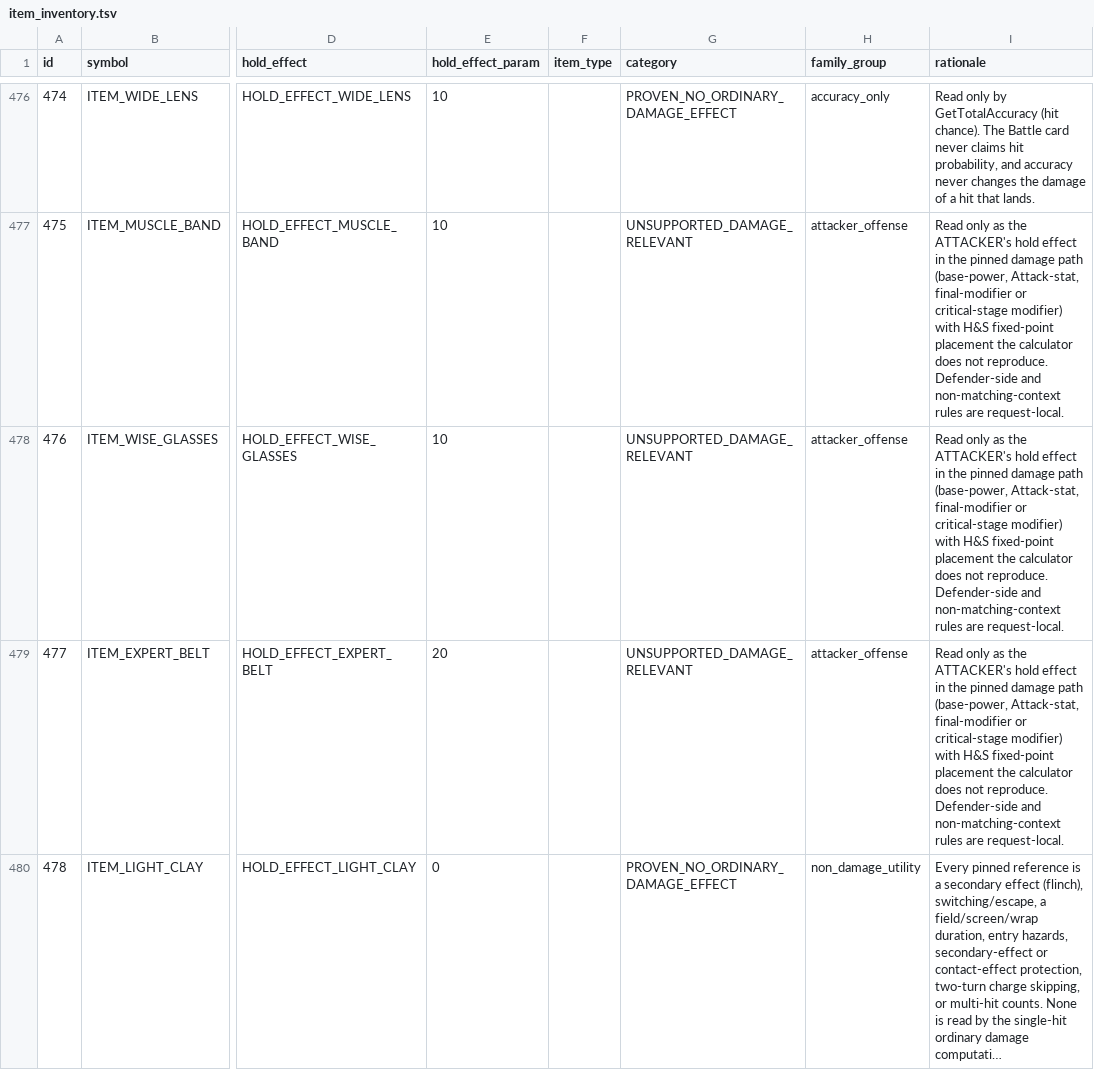
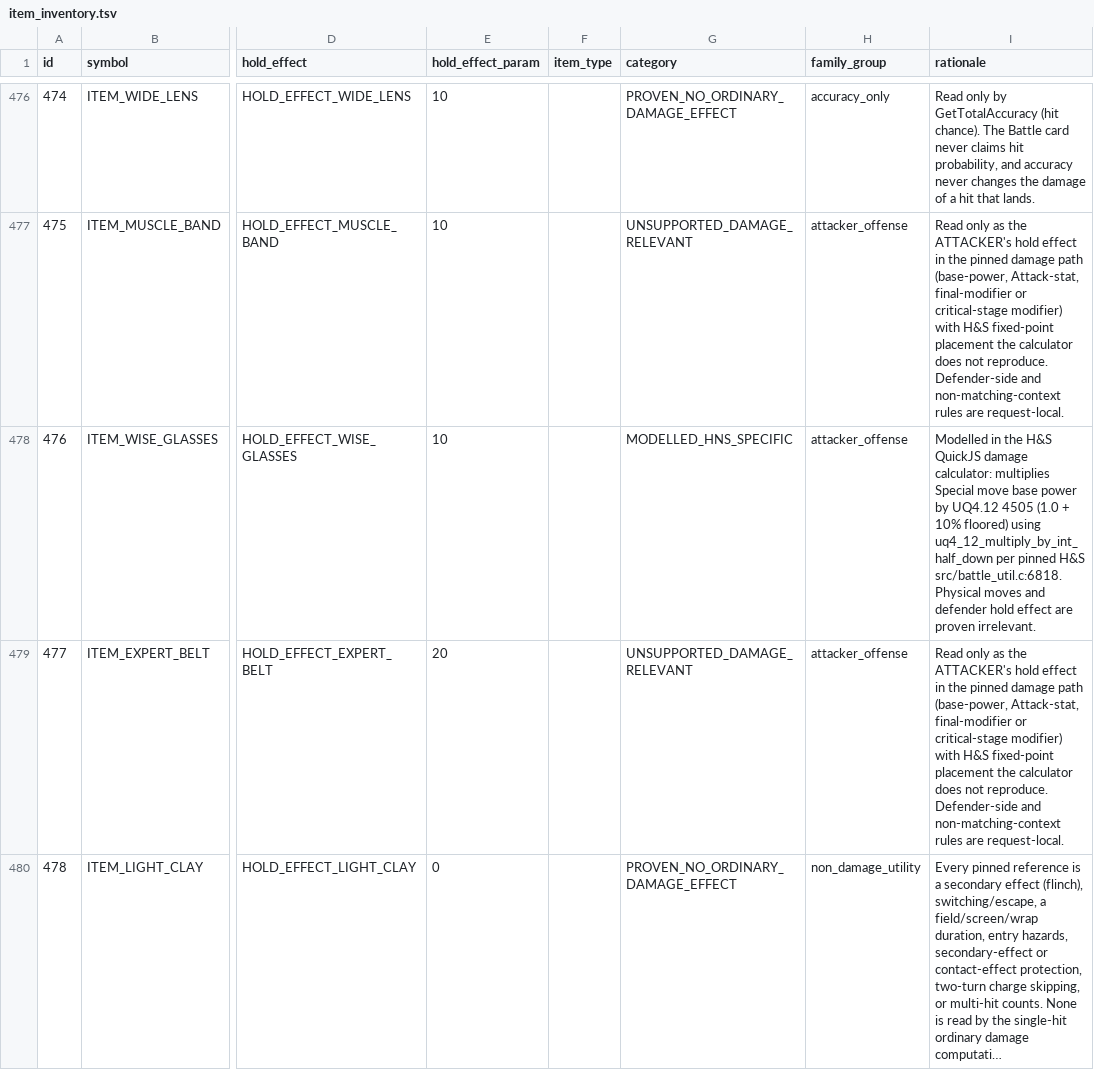
Before and after one commit to Sonoran-Solutions/dualdex, a TSV file: tools/hns-items/item_inventory.tsv, drawn as a sheet; only a part is shown, gaps mark what is left out; long unchanged cells end in …; the diff names each change by its address in the sheet, - before the commit and + after, or states it on an @@ line.

Commit message:
Model Wise Glasses in H&S 2.0.5 damage calculator engine
Implement correct Heart & Soul 2.0.5 damage-calculator support for
Wise Glasses (HOLD_EFFECT_WISE_GLASSES, Item ID 476), based on pinned
upstream H&S source (src/battle_util.c:6817-6819).

- tools/calc-bundler & calc_bundle.js:
  In calculateHnsDamage, apply 10% base power boost to Special moves:
  else if (item === 'wise glasses' && !isPhysical) bp = halfDown(4505, bp);
- native/tests/test_js_calc.c:
  Add check_gap_c4f_wise_glasses with independent C oracle fixtures
  testing Water Gun (40 -> 44) boosted roll parity, Swift (60 -> 66)
  rounding parity, Psybeam (65 -> 71) half-down rounding parity,
  Tackle negative control (unmodified), defender Wise Glasses negative
  control (unmodified), and attacker item name echoing.
- tools/hns-items/ decisions.json & context_rules.json:
  Transition HOLD_EFFECT_WISE_GLASSES to MODELLED_HNS_SPECIFIC.
  Add wise_glasses_special_move rule yielding MODELLED for authoritative
  Special moves. Regenerate item audit artifacts.
- Kotlin policy & presentation:
  Register Wise Glasses adapter in HnsItemRegistry.
  Evaluate MODELLED in HnsItemContextPolicy, CalcCapabilityPolicy, and
  DamageBlockerPresentation.
- Tests & Documentation:
  Add and update tests in HnsItemAuditTest, HnsItemContextPolicyTest,
  CalcHnsItemTest, CalcHnsC4eProductionBoundaryTest, and BattleConsoleTest.
  Update docs/HNS_2_0_5_CALCULATOR_CAPABILITY.md and
  docs/HNS_2_0_5_COMPATIBILITY_EVIDENCE.md.

Verification: HOST VERIFIED / PRODUCTION AUTHORIZED.

```diff
--- a/tools/hns-items/item_inventory.tsv
+++ b/tools/hns-items/item_inventory.tsv
-G478 (category): UNSUPPORTED_DAMAGE_RELEVANT
+G478 (category): MODELLED_HNS_SPECIFIC
-I478 (rationale): Read only as the ATTACKER's hold effect in the pinned damage path (base-power, Attack-stat, final-modifier or critical-stage modifier) with H&S fixed-point placement the calculator does not reproduce. Defender-side and non-matching-context rules are request-local.
+I478 (rationale): Modelled in the H&S QuickJS damage calculator: multiplies Special move base power by UQ4.12 4505 (1.0 + 10% floored) using uq4_12_multiply_by_int_half_down per pinned H&S src/battle_util.c:6818. Physical moves and defender hold effect are proven irrelevant.
```
Also changed, not shown: 20 other files.
